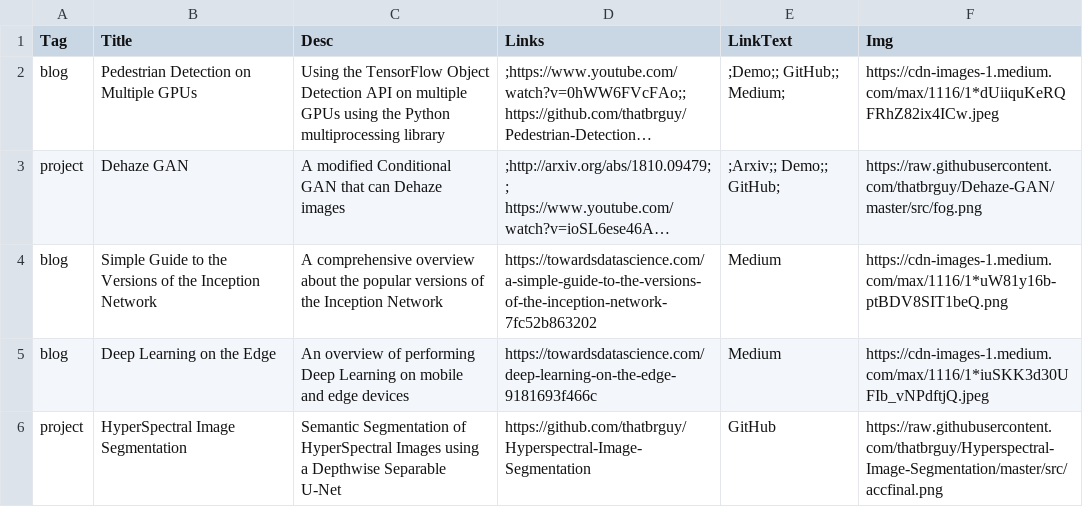
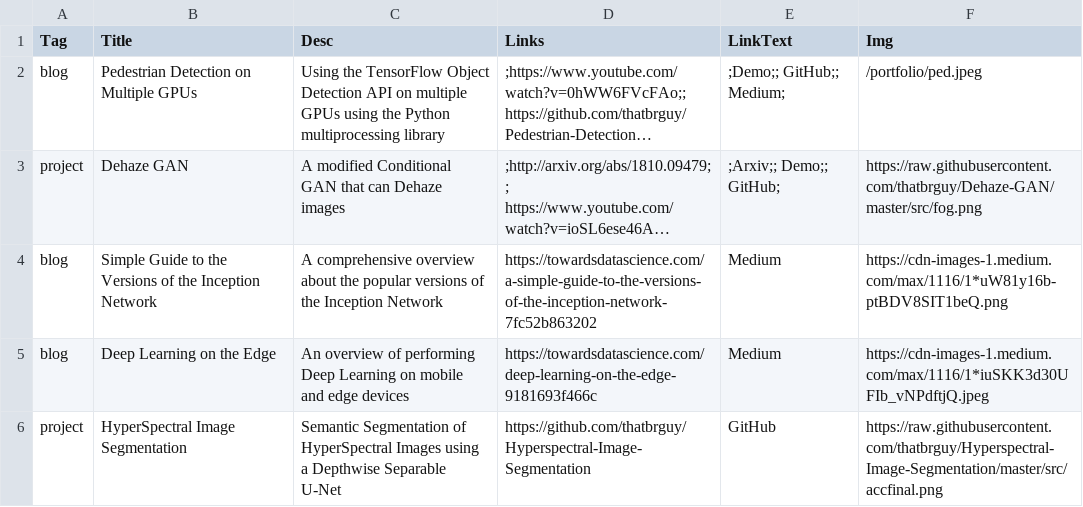
Before and after one commit to thatbrguy/thatbrguy.github.io, a CSV file: csv2json/portfolio.csv, drawn as a sheet; only a part is shown; long unchanged cells end in …; the diff names each change by its address in the sheet, - before the commit and + after, or states it on an @@ line.

```diff
--- a/csv2json/portfolio.csv
+++ b/csv2json/portfolio.csv
-F2 (Img): https://cdn-images-1.medium.com/max/1116/1*dUiiquKeRQFRhZ82ix4ICw.jpeg
+F2 (Img): /portfolio/ped.jpeg
```
Also changed, not shown: 9 other files.
